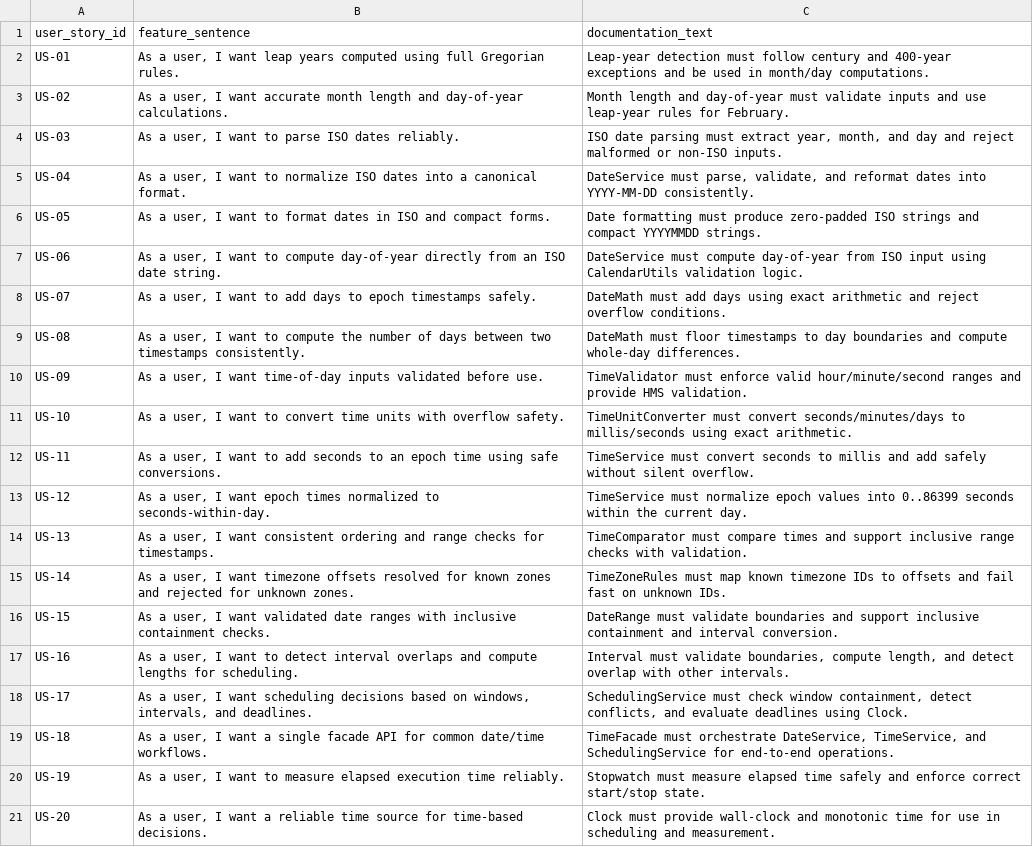
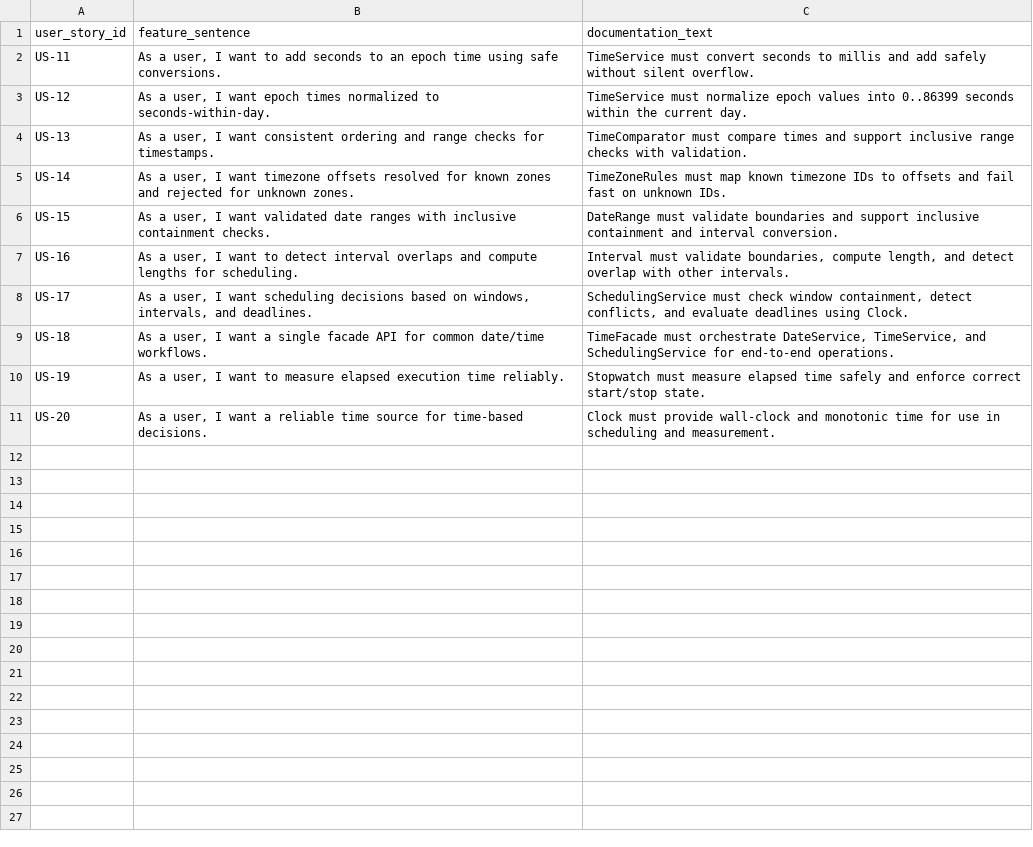
Before and after one commit to MoldovanAndrada/traceability_project, a CSV file: traceability_time_poc_complex/time_usr_stories.csv, drawn as a sheet; the diff names each change by its address in the sheet, - before the commit and + after, or states it on an @@ line.

Commit message:
test

```diff
--- a/traceability_time_poc_complex/time_usr_stories.csv
+++ b/traceability_time_poc_complex/time_usr_stories.csv
-row 2: US-01 | As a user, I want leap years computed using full Gregorian rules. | Leap-year detection must follow century and 400-year exceptions and be used in month/day computations.
-row 3: US-02 | As a user, I want accurate month length and day-of-year calculations. | Month length and day-of-year must validate inputs and use leap-year rules for February.
-row 4: US-03 | As a user, I want to parse ISO dates reliably. | ISO date parsing must extract year, month, and day and reject malformed or non-ISO inputs.
-row 5: US-04 | As a user, I want to normalize ISO dates into a canonical format. | DateService must parse, validate, and reformat dates into YYYY-MM-DD consistently.
-row 6: US-05 | As a user, I want to format dates in ISO and compact forms. | Date formatting must produce zero-padded ISO strings and compact YYYYMMDD strings.
-row 7: US-06 | As a user, I want to compute day-of-year directly from an ISO date string. | DateService must compute day-of-year from ISO input using CalendarUtils validation logic.
-row 8: US-07 | As a user, I want to add days to epoch timestamps safely. | DateMath must add days using exact arithmetic and reject overflow conditions.
-row 9: US-08 | As a user, I want to compute the number of days between two timestamps consistently. | DateMath must floor timestamps to day boundaries and compute whole-day differences.
-row 10: US-09 | As a user, I want time-of-day inputs validated before use. | TimeValidator must enforce valid hour/minute/second ranges and provide HMS validation.
-row 11: US-10 | As a user, I want to convert time units with overflow safety. | TimeUnitConverter must convert seconds/minutes/days to millis/seconds using exact arithmetic.
```
